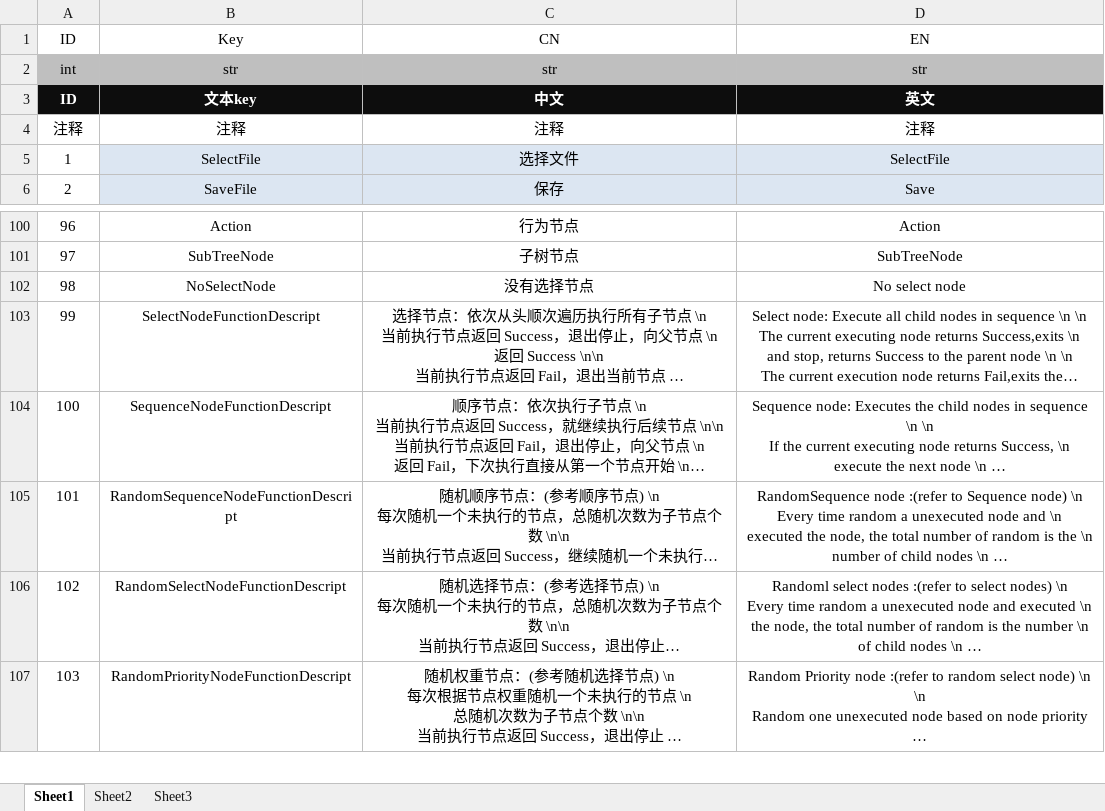
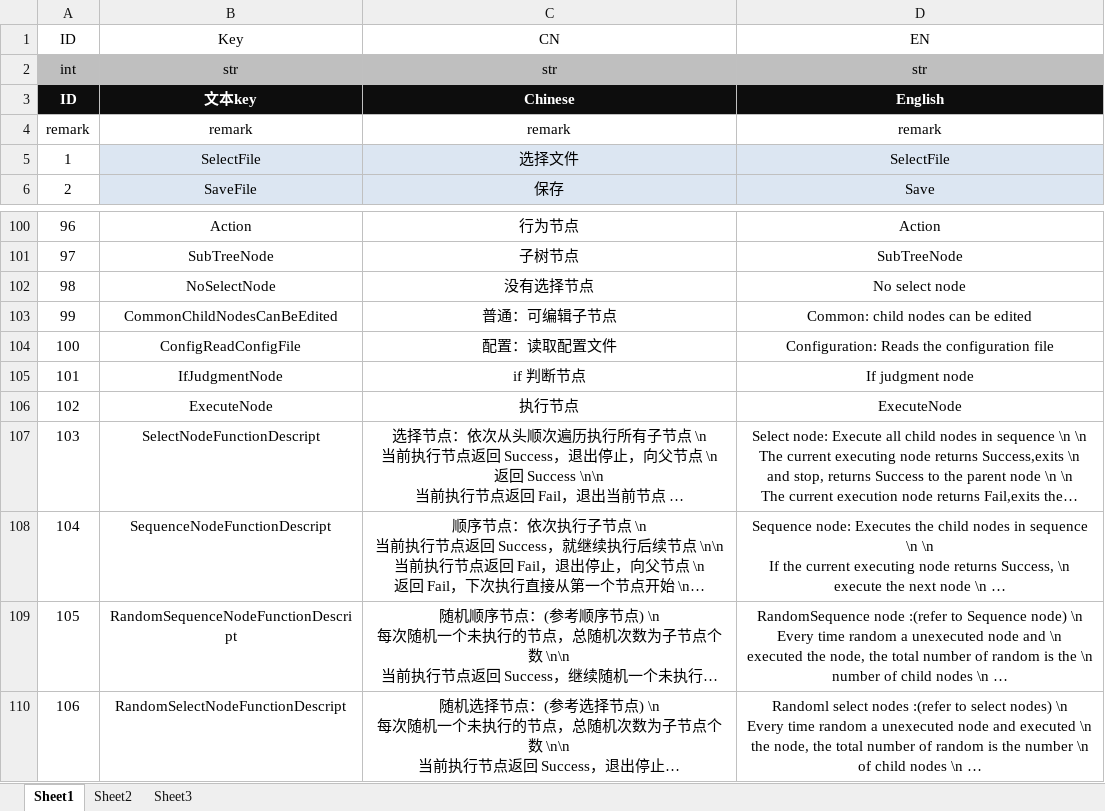
Before and after one commit to LIQIANGEASTSUN/AI_BehaviorTree, an Excel workbook: table_text_localization.xlsx, sheet Sheet1, drawn as a sheet; only a part is shown, gaps mark what is left out; the shorter side is filled out with more unchanged rows; long unchanged cells end in …; values as stored, in another font and other column widths than the file's, no borders; removed rows and columns are numbered as before the commit, all else as after; the diff names each change by its address in the sheet, - before the commit and + after, or states it on an @@ line.

```diff
--- a/table_text_localization.xlsx (sheet Sheet1)
+++ b/table_text_localization.xlsx (sheet Sheet1)
-C3 (CN): 中文
+C3 (CN): Chinese
-D3 (EN): 英文
+D3 (EN): English
-row 4: 注释 | 注释 | 注释 | 注释
+row 4: remark | remark | remark | remark
+row 103: 99 | CommonChildNodesCanBeEdited | 普通：可编辑子节点 | Common: child nodes can be edited
+row 104: 100 | ConfigReadConfigFile | 配置：读取配置文件 | Configuration: Reads the configuration file
+row 105: 101 | IfJudgmentNode | if 判断节点 | If judgment node
+row 106: 102 | ExecuteNode | 执行节点 | ExecuteNode
@@ column A (ID) renumbered from row 107 down @@
```
Also changed, not shown: 4 other files.
